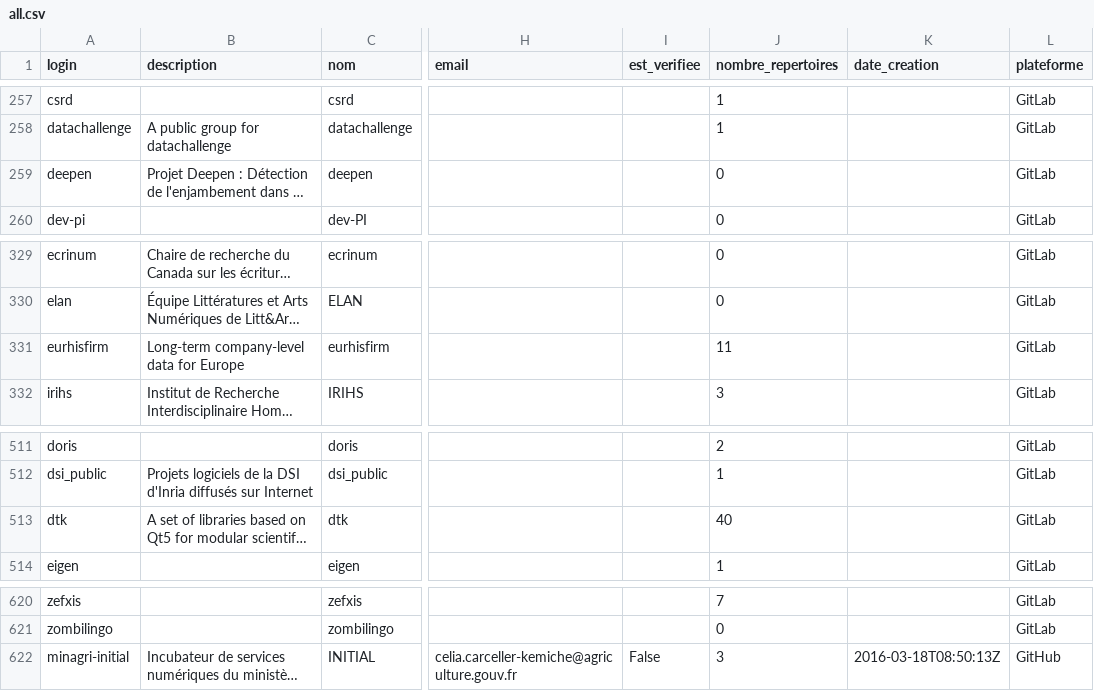
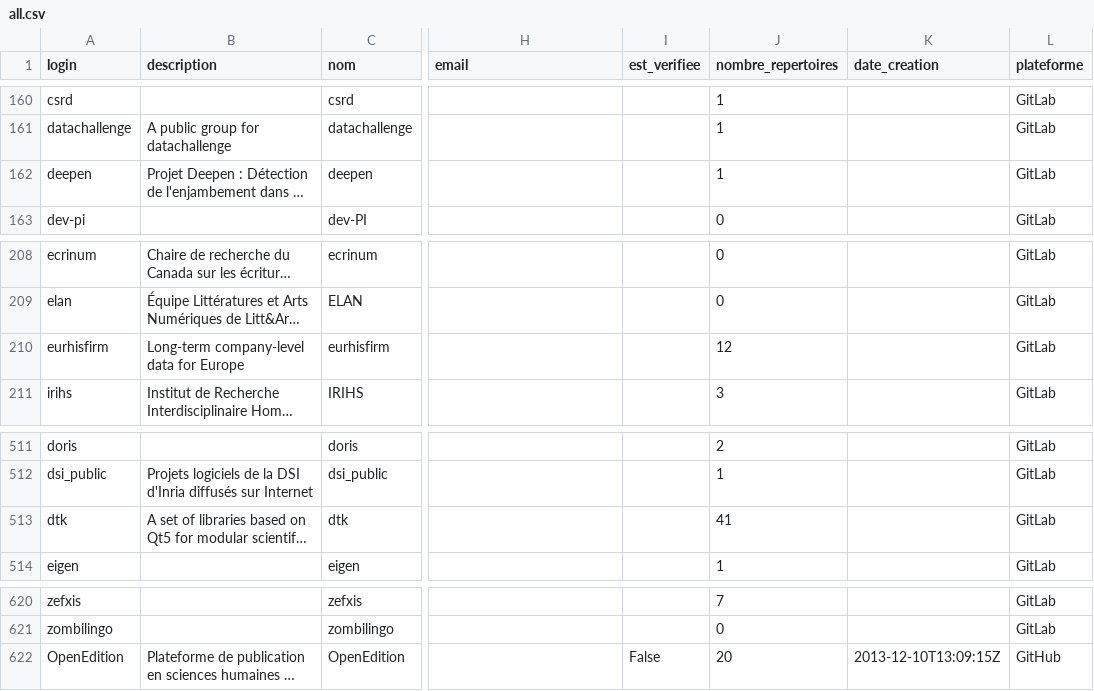
Before and after one commit to bzg/data-codes-sources-fr, a CSV file: data/organisations/csv/all.csv, drawn as a sheet; only a part is shown, gaps mark what is left out; long unchanged cells end in …; addresses are those after the commit; the diff covers the shown part only; the diff names each change by its address in the sheet, - before the commit and + after, or states it on an @@ line.

```diff
--- a/data/organisations/csv/all.csv
+++ b/data/organisations/csv/all.csv
-J162 (nombre_repertoires): 0
+J162 (nombre_repertoires): 1
-J210 (nombre_repertoires): 11
+J210 (nombre_repertoires): 12
-J513 (nombre_repertoires): 40
+J513 (nombre_repertoires): 41
@@ row 622 moved to row 362: minagri-initial @@
@@ row 362 moved to row 622: OpenEdition @@
```
Also changed, not shown: 184 moved rows elsewhere in this file, data/swh_exists.csv, 4 other files.
